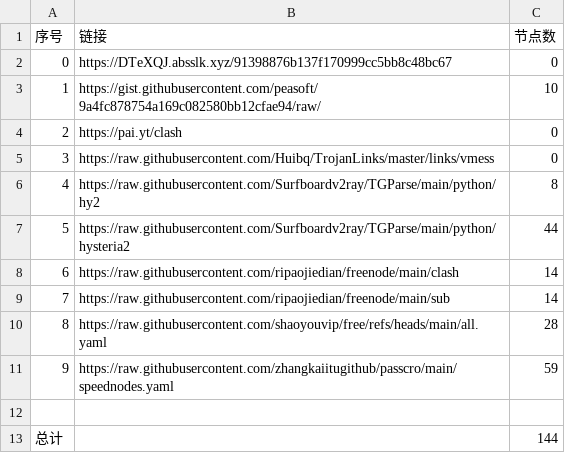
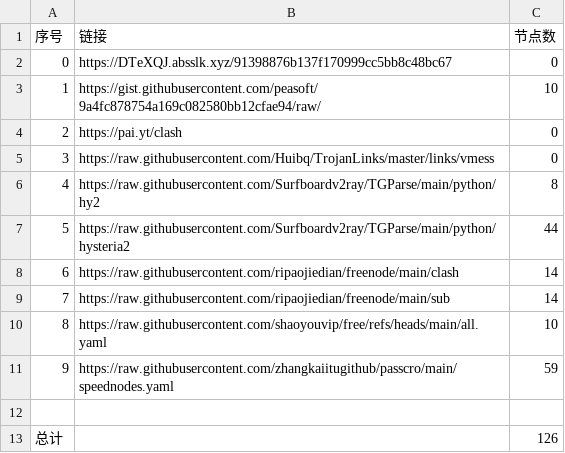
Before and after one commit to rrzt/clashcode_collect, a CSV file: NoMoreWalls/list_result.csv, drawn as a sheet.

```diff
--- a/NoMoreWalls/list_result.csv
+++ b/NoMoreWalls/list_result.csv
@@ -9,5 +9,5 @@
 7,https://raw.githubusercontent.com/ripaojiedian/freenode/main/sub,14
-8,https://raw.githubusercontent.com/shaoyouvip/free/refs/heads/main/all.yaml,28
+8,https://raw.githubusercontent.com/shaoyouvip/free/refs/heads/main/all.yaml,10
 9,https://raw.githubusercontent.com/zhangkaiitugithub/passcro/main/speednodes.yaml,59
 
-总计,,144
+总计,,126
```
Also changed, not shown: 26 other files.
